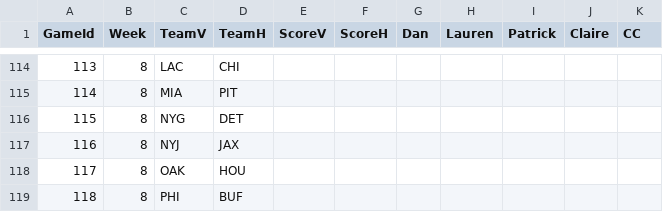
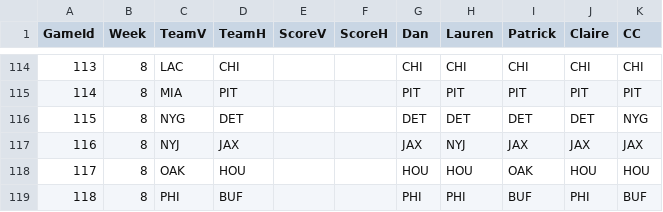
Before and after one commit to dnegrey/nflFamilyPicks, a CSV file: var/game.csv, drawn as a sheet; only a part is shown, gaps mark what is left out; the diff covers the shown part only.

```diff
--- a/var/game.csv
+++ b/var/game.csv
@@ -114,6 +114,6 @@ GameId,Week,TeamV,TeamH,ScoreV,ScoreH,Dan,Lauren,Patrick,Claire,CC
-113,8,LAC,CHI,,,,,,,
-114,8,MIA,PIT,,,,,,,
-115,8,NYG,DET,,,,,,,
-116,8,NYJ,JAX,,,,,,,
-117,8,OAK,HOU,,,,,,,
-118,8,PHI,BUF,,,,,,,
+113,8,LAC,CHI,,,CHI,CHI,CHI,CHI,CHI
+114,8,MIA,PIT,,,PIT,PIT,PIT,PIT,PIT
+115,8,NYG,DET,,,DET,DET,DET,DET,NYG
+116,8,NYJ,JAX,,,JAX,NYJ,JAX,JAX,JAX
+117,8,OAK,HOU,,,HOU,HOU,OAK,HOU,HOU
+118,8,PHI,BUF,,,PHI,PHI,BUF,PHI,BUF
```
Also changed, not shown: 47 edited cells elsewhere in this file.
